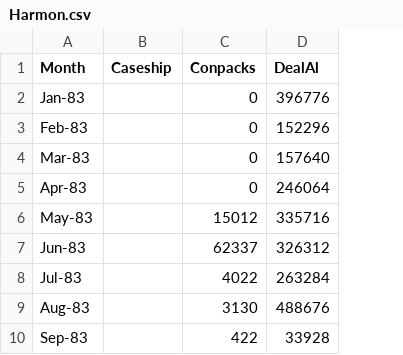
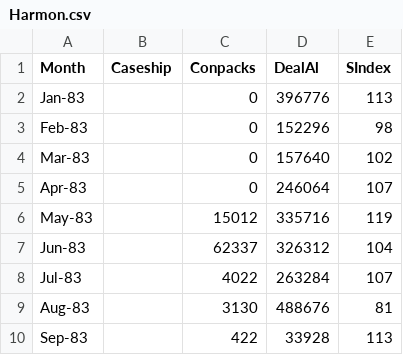
Before and after one commit to magtanggol03/dec130, a CSV file: datasets/Harmon.csv, drawn as a sheet; only a part is shown; the diff names each change by its address in the sheet, - before the commit and + after, or states it on an @@ line.

Commit message:
harmon case

```diff
--- a/datasets/Harmon.csv
+++ b/datasets/Harmon.csv
+column E (SIndex), rows 2-10: 113 | 98 | 102 | 107 | 119 | 104 | 107 | 81 | 113
```
Also changed, not shown: 2 other files.
